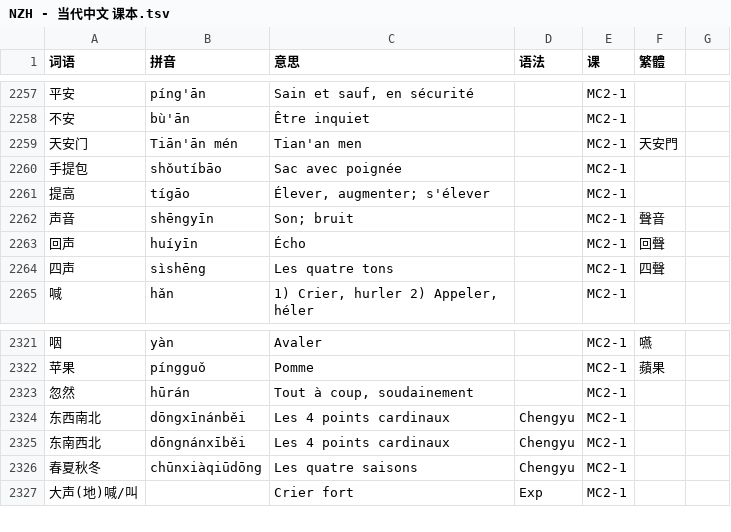
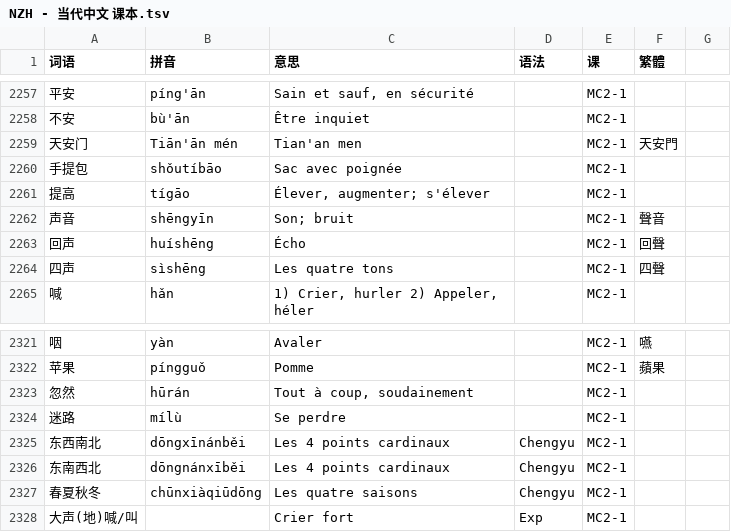
Before and after one commit to jdwebdev/chinois, a TSV file: tsv/NZH - 当代中文 课本.tsv, drawn as a sheet; only a part is shown, gaps mark what is left out; the diff names each change by its address in the sheet, - before the commit and + after, or states it on an @@ line.

```diff
--- a/tsv/NZH - 当代中文 课本.tsv
+++ b/tsv/NZH - 当代中文 课本.tsv
-B2263 (拼音): huíyīn
+B2263 (拼音): huíshēng
+row 2324: 迷路 | mílù | Se perdre |  | MC2-1
```
Also changed, not shown: tsv/NZH - 当代中文 课文.tsv, 1 other file.
